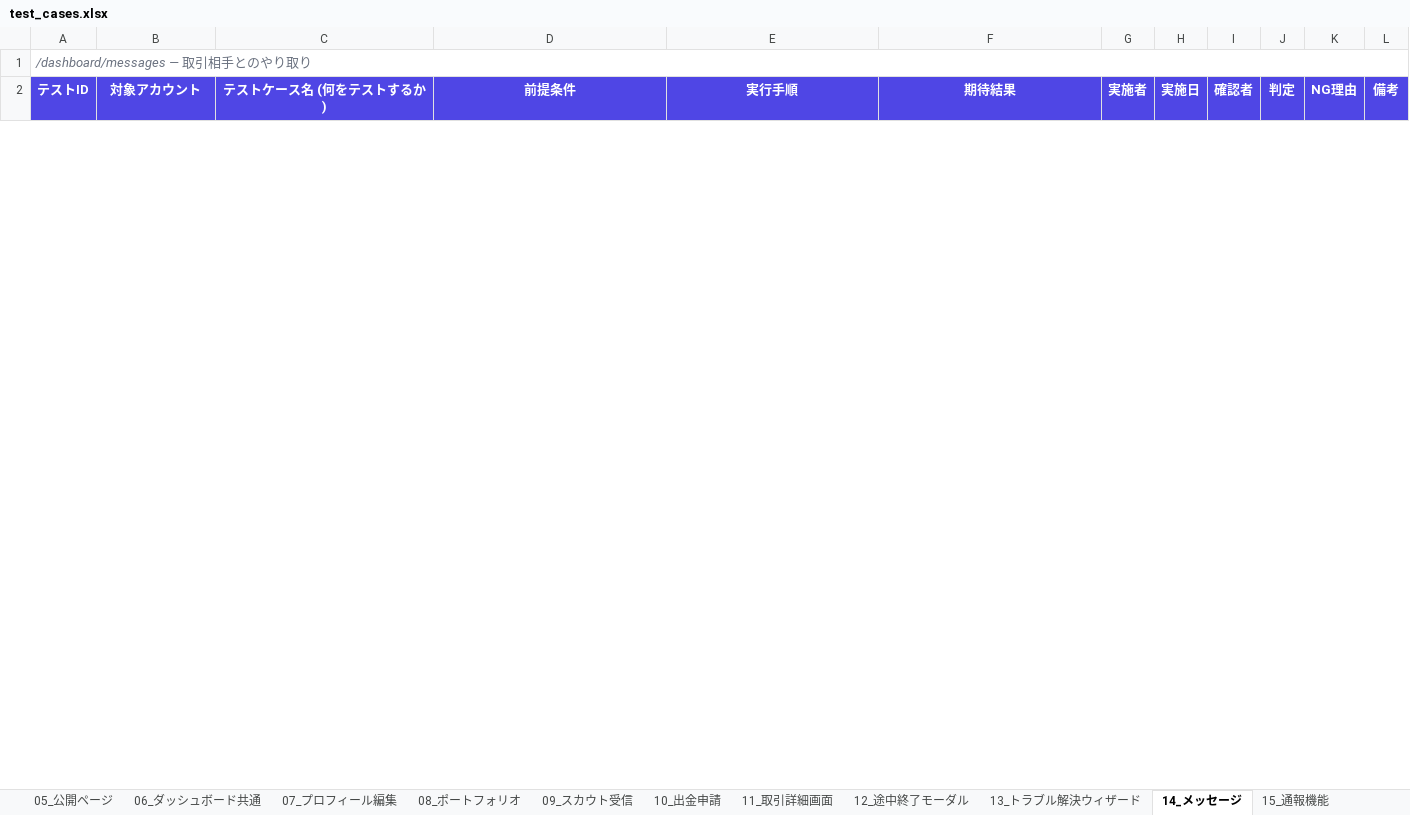
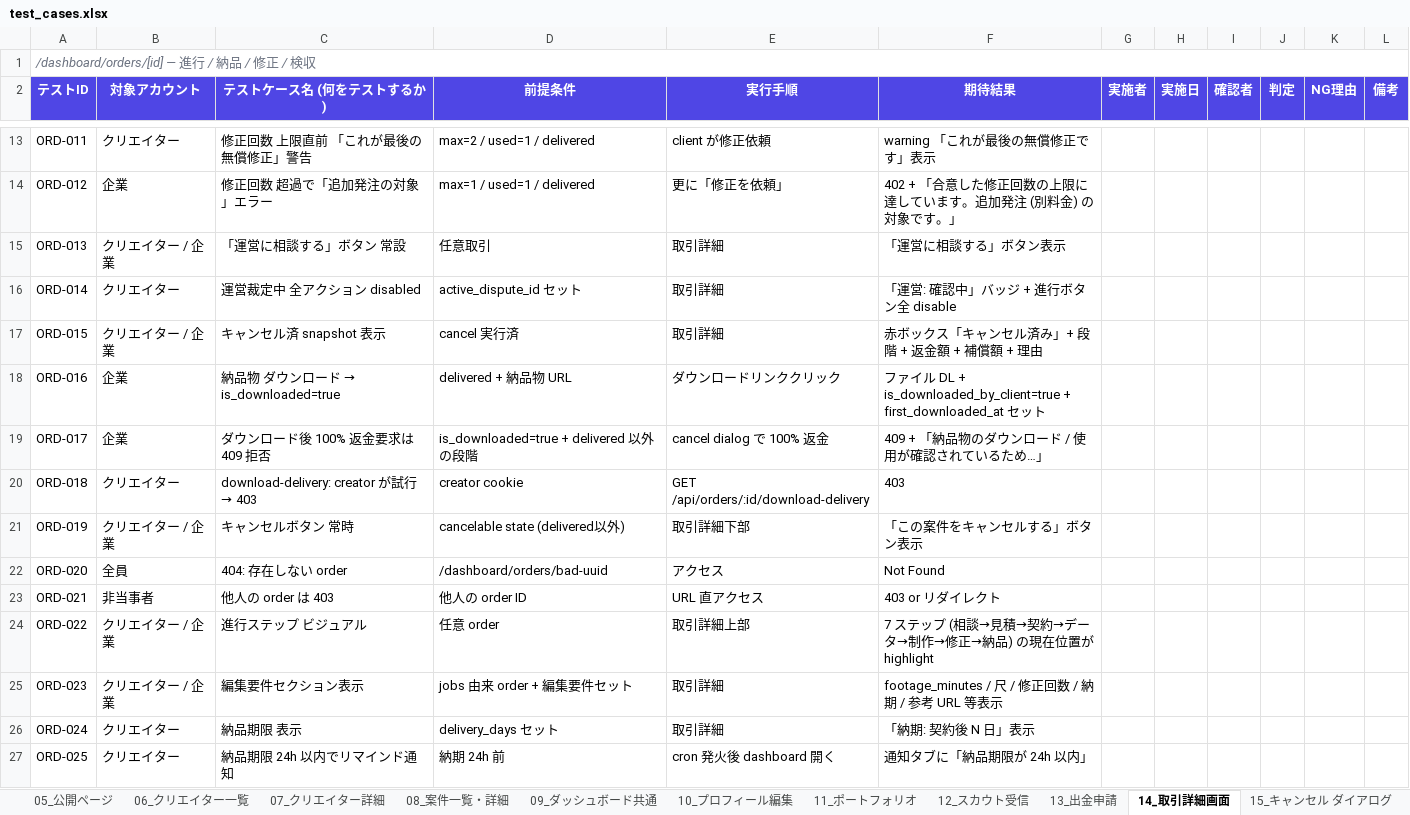
Before and after one commit to k-yamaoka/creaters-portfolio, an Excel workbook: test_cases.xlsx, sheet 14_取引詳細画面, drawn as a sheet; only a part is shown, gaps mark what is left out; values as stored, in another font and other column widths than the file's, no borders; the diff covers the shown part only; the diff names each change by its address in the sheet, - before the commit and + after, or states it on an @@ line.

```diff
--- a/test_cases.xlsx (sheet 14_取引詳細画面)
+++ b/test_cases.xlsx (sheet 14_取引詳細画面)
-sheet tab: 06_ダッシュボード共通
+sheet tab: 06_クリエイター一覧
-sheet tab: 07_プロフィール編集
+sheet tab: 07_クリエイター詳細
-sheet tab: 08_ポートフォリオ
+sheet tab: 08_案件一覧・詳細
-sheet tab: 09_スカウト受信
+sheet tab: 09_ダッシュボード共通
-sheet tab: 10_出金申請
+sheet tab: 10_プロフィール編集
-sheet tab: 11_取引詳細画面
+sheet tab: 11_ポートフォリオ
-sheet tab: 12_途中終了モーダル
+sheet tab: 12_スカウト受信
-sheet tab: 13_トラブル解決ウィザード
+sheet tab: 13_出金申請
-sheet tab: 14_メッセージ
+sheet tab: 14_取引詳細画面
-sheet tab: 15_通報機能
+sheet tab: 15_キャンセル ダイアログ
-A1 (テストID): /dashboard/messages — 取引相手とのやり取り
+A1 (テストID): /dashboard/orders/[id] — 進行 / 納品 / 修正 / 検収
+row 13: ORD-011 | クリエイター | 修正回数 上限直前 「これが最後の無償修正」警告 | max=2 / used=1 / delivered | client が修正依頼 | warning 「これが最後の無償修正です」表示
+row 14: ORD-012 | 企業 | 修正回数 超過で「追加発注の対象」エラー | max=1 / used=1 / delivered | 更に「修正を依頼」 | 402 + 「合意した修正回数の上限に達しています。追加発注 (別料金) の対象です。」
+row 15: ORD-013 | クリエイター / 企業 | 「運営に相談する」ボタン 常設 | 任意取引 | 取引詳細 | 「運営に相談する」ボタン表示
+row 16: ORD-014 | クリエイター | 運営裁定中 全アクション disabled | active_dispute_id セット | 取引詳細 | 「運営: 確認中」バッジ + 進行ボタン全 disable
+row 17: ORD-015 | クリエイター / 企業 | キャンセル済 snapshot 表示 | cancel 実行済 | 取引詳細 | 赤ボックス「キャンセル済み」+ 段階 + 返金額 + 補償額 + 理由
+row 18: ORD-016 | 企業 | 納品物 ダウンロード → is_downloaded=true | delivered + 納品物 URL | ダウンロードリンククリック | ファイル DL + is_downloaded_by_client=true + first_downloaded_at セット
+row 19: ORD-017 | 企業 | ダウンロード後 100% 返金要求は 409 拒否 | is_downloaded=true + delivered 以外の段階 | cancel dialog で 100% 返金 | 409 + 「納品物のダウンロード / 使用が確認されているため…」
+row 20: ORD-018 | クリエイター | download-delivery: creator が試行 → 403 | creator cookie | GET /api/orders/:id/download-delivery | 403
+row 21: ORD-019 | クリエイター / 企業 | キャンセルボタン 常時 | cancelable state (delivered以外) | 取引詳細下部 | 「この案件をキャンセルする」ボタン表示
+row 22: ORD-020 | 全員 | 404: 存在しない order | /dashboard/orders/bad-uuid | アクセス | Not Found
+row 23: ORD-021 | 非当事者 | 他人の order は 403 | 他人の order ID | URL 直アクセス | 403 or リダイレクト
+row 24: ORD-022 | クリエイター / 企業 | 進行ステップ ビジュアル | 任意 order | 取引詳細上部 | 7 ステップ (相談→見積→契約→データ→制作→修正→納品) の現在位置が highlight
+row 25: ORD-023 | クリエイター / 企業 | 編集要件セクション表示 | jobs 由来 order + 編集要件セット | 取引詳細 | footage_minutes / 尺 / 修正回数 / 納期 / 参考 URL 等表示
+row 26: ORD-024 | クリエイター | 納品期限 表示 | delivery_days セット | 取引詳細 | 「納期: 契約後 N 日」表示
+row 27: ORD-025 | クリエイター | 納品期限 24h 以内でリマインド通知 | 納期 24h 前 | cron 発火後 dashboard 開く | 通知タブに「納品期限が 24h 以内」
```
Also changed, not shown: 10 added rows and 5 removed rows elsewhere in this sheet, sheet 08_案件一覧・詳細, sheet 09_ダッシュボード共通, sheet 11_ポートフォリオ, sheet 06_クリエイター一覧, sheet 02_新規登録, sheet 18_メッセージ, 15 more sheets, other sheet tabs, 1 other file.
